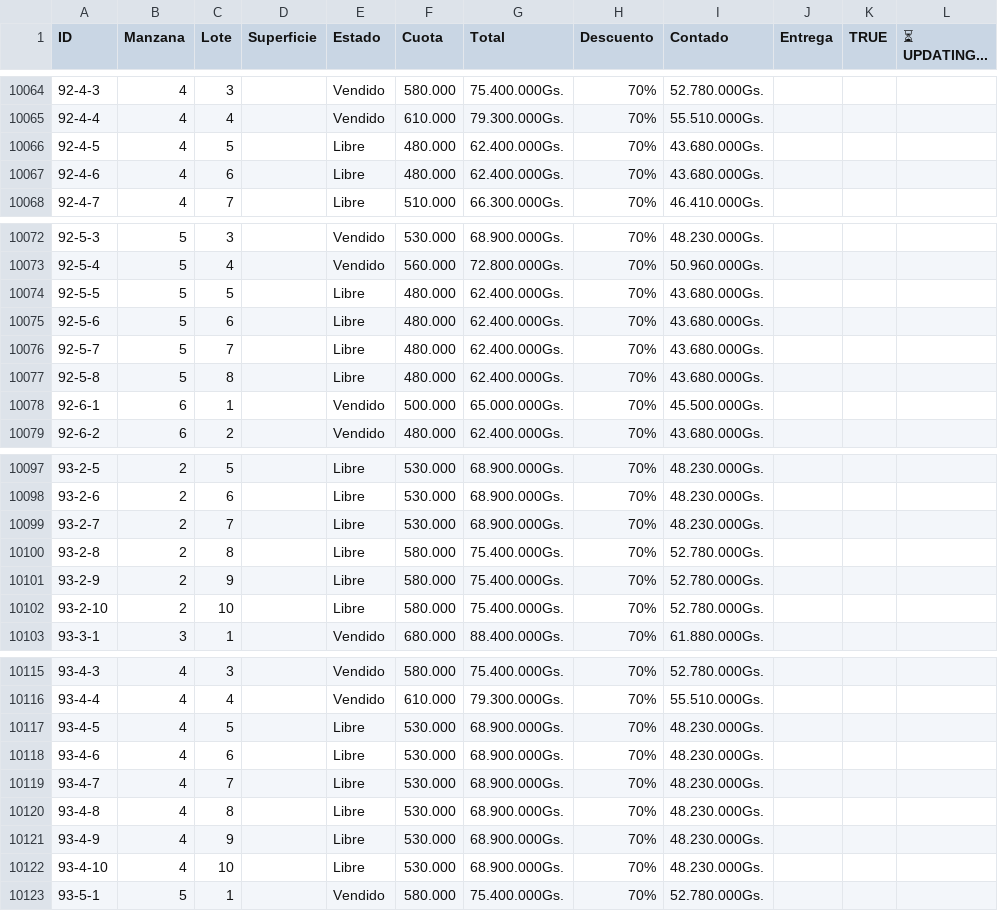
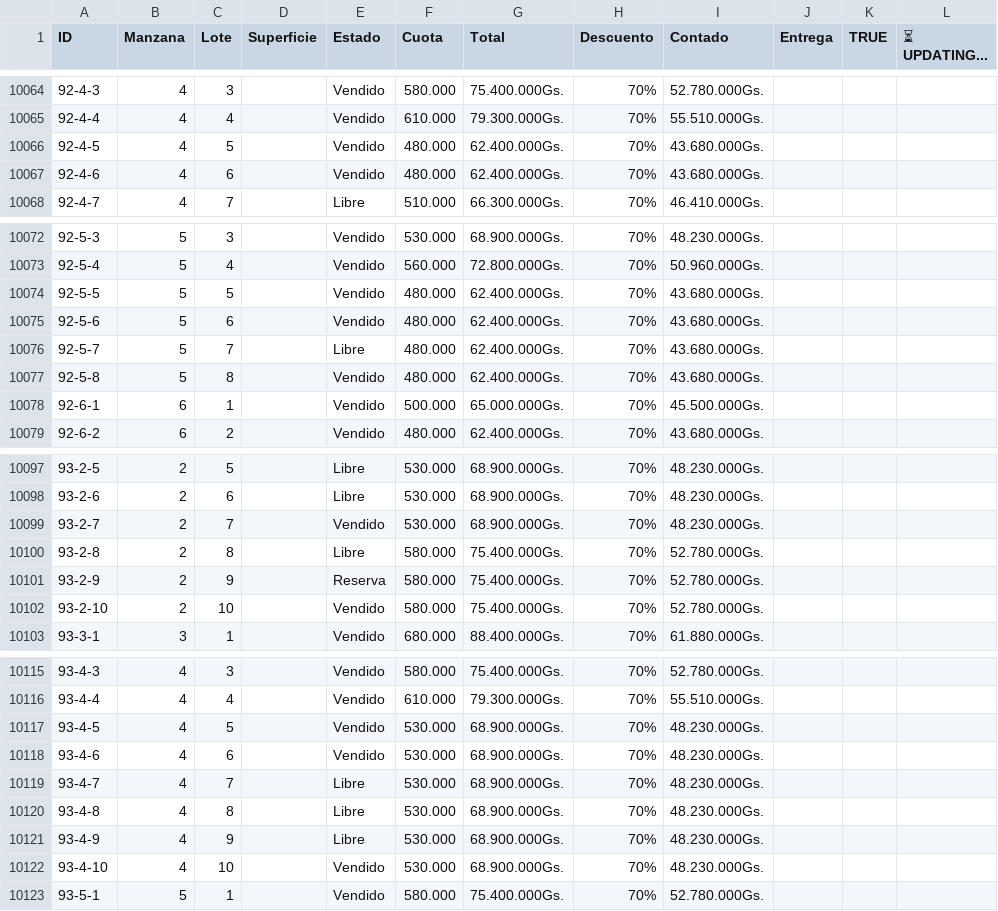
Before and after one commit to NISAWEBAPP/WEB-APP, a CSV file: NISA TABLA.csv, drawn as a sheet; only a part is shown, gaps mark what is left out; the diff covers the shown part only.

Commit message:
Actualización desde Móvil/Sheets (12/28/2025, 7:51:34 PM)

```diff
--- a/NISA TABLA.csv
+++ b/NISA TABLA.csv
@@ -10065,4 +10065,4 @@ ID,Manzana,Lote,Superficie,Estado,Cuota,Total,Descuento,Contado,Entrega ,TRUE,
 92-4-4,4,4,,Vendido,  610.000 ,79.300.000Gs.,70%,55.510.000Gs.,,,
-92-4-5,4,5,,Libre,  480.000 ,62.400.000Gs.,70%,43.680.000Gs.,,,
-92-4-6,4,6,,Libre,  480.000 ,62.400.000Gs.,70%,43.680.000Gs.,,,
+92-4-5,4,5,,Vendido,  480.000 ,62.400.000Gs.,70%,43.680.000Gs.,,,
+92-4-6,4,6,,Vendido,  480.000 ,62.400.000Gs.,70%,43.680.000Gs.,,,
 92-4-7,4,7,,Libre,  510.000 ,66.300.000Gs.,70%,46.410.000Gs.,,,
@@ -10073,6 +10073,6 @@ ID,Manzana,Lote,Superficie,Estado,Cuota,Total,Descuento,Contado,Entrega ,TRUE,
 92-5-4,5,4,,Vendido,  560.000 ,72.800.000Gs.,70%,50.960.000Gs.,,,
-92-5-5,5,5,,Libre,  480.000 ,62.400.000Gs.,70%,43.680.000Gs.,,,
-92-5-6,5,6,,Libre,  480.000 ,62.400.000Gs.,70%,43.680.000Gs.,,,
+92-5-5,5,5,,Vendido,  480.000 ,62.400.000Gs.,70%,43.680.000Gs.,,,
+92-5-6,5,6,,Vendido,  480.000 ,62.400.000Gs.,70%,43.680.000Gs.,,,
 92-5-7,5,7,,Libre,  480.000 ,62.400.000Gs.,70%,43.680.000Gs.,,,
-92-5-8,5,8,,Libre,  480.000 ,62.400.000Gs.,70%,43.680.000Gs.,,,
+92-5-8,5,8,,Vendido,  480.000 ,62.400.000Gs.,70%,43.680.000Gs.,,,
 92-6-1,6,1,,Vendido,  500.000 ,65.000.000Gs.,70%,45.500.000Gs.,,,
@@ -10098,6 +10098,6 @@ ID,Manzana,Lote,Superficie,Estado,Cuota,Total,Descuento,Contado,Entrega ,TRUE,
 93-2-6,2,6,,Libre,  530.000 ,68.900.000Gs.,70%,48.230.000Gs.,,,
-93-2-7,2,7,,Libre,  530.000 ,68.900.000Gs.,70%,48.230.000Gs.,,,
+93-2-7,2,7,,Vendido,  530.000 ,68.900.000Gs.,70%,48.230.000Gs.,,,
 93-2-8,2,8,,Libre,  580.000 ,75.400.000Gs.,70%,52.780.000Gs.,,,
-93-2-9,2,9,,Libre,  580.000 ,75.400.000Gs.,70%,52.780.000Gs.,,,
-93-2-10,2,10,,Libre,  580.000 ,75.400.000Gs.,70%,52.780.000Gs.,,,
+93-2-9,2,9,,Reserva,  580.000 ,75.400.000Gs.,70%,52.780.000Gs.,,,
+93-2-10,2,10,,Vendido,  580.000 ,75.400.000Gs.,70%,52.780.000Gs.,,,
 93-3-1,3,1,,Vendido,  680.000 ,88.400.000Gs.,70%,61.880.000Gs.,,,
@@ -10116,4 +10116,4 @@ ID,Manzana,Lote,Superficie,Estado,Cuota,Total,Descuento,Contado,Entrega ,TRUE,
 93-4-4,4,4,,Vendido,  610.000 ,79.300.000Gs.,70%,55.510.000Gs.,,,
-93-4-5,4,5,,Libre,  530.000 ,68.900.000Gs.,70%,48.230.000Gs.,,,
-93-4-6,4,6,,Libre,  530.000 ,68.900.000Gs.,70%,48.230.000Gs.,,,
+93-4-5,4,5,,Vendido,  530.000 ,68.900.000Gs.,70%,48.230.000Gs.,,,
+93-4-6,4,6,,Vendido,  530.000 ,68.900.000Gs.,70%,48.230.000Gs.,,,
 93-4-7,4,7,,Libre,  530.000 ,68.900.000Gs.,70%,48.230.000Gs.,,,
@@ -10121,3 +10121,3 @@ ID,Manzana,Lote,Superficie,Estado,Cuota,Total,Descuento,Contado,Entrega ,TRUE,
 93-4-9,4,9,,Libre,  530.000 ,68.900.000Gs.,70%,48.230.000Gs.,,,
-93-4-10,4,10,,Libre,  530.000 ,68.900.000Gs.,70%,48.230.000Gs.,,,
+93-4-10,4,10,,Vendido,  530.000 ,68.900.000Gs.,70%,48.230.000Gs.,,,
 93-5-1,5,1,,Vendido,  580.000 ,75.400.000Gs.,70%,52.780.000Gs.,,,
```
Also changed, not shown: 3 edited cells elsewhere in this file.
